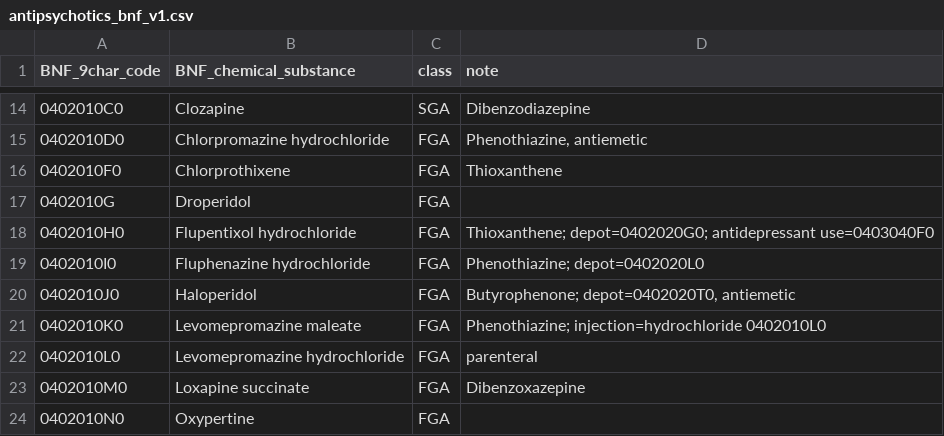
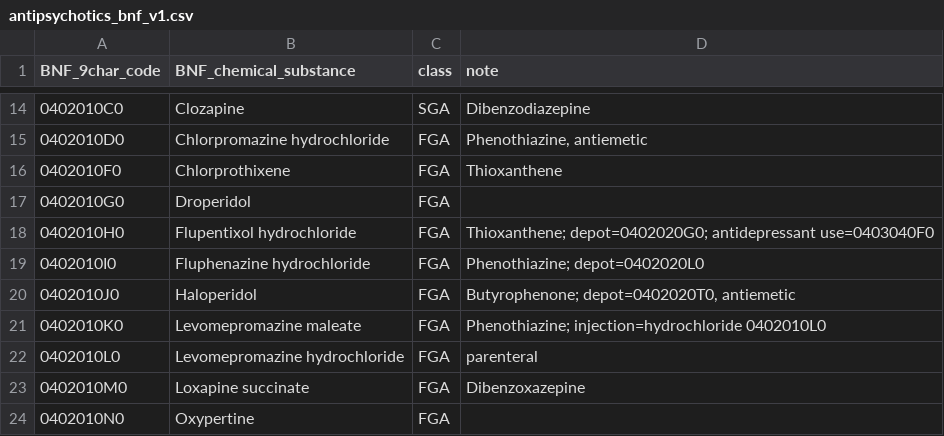
Before and after one commit to smc25/code_lists, a CSV file: antipsychotics_bnf_v1.csv, drawn as a sheet; only a part is shown, gaps mark what is left out.

Commit message:
Update antipsychotics_bnf_v1.csv

```diff
--- a/antipsychotics_bnf_v1.csv
+++ b/antipsychotics_bnf_v1.csv
@@ -16,3 +16,3 @@
 0402010F0,Chlorprothixene,FGA,Thioxanthene
-0402010G,Droperidol,FGA,
+0402010G0,Droperidol,FGA,
 0402010H0,Flupentixol hydrochloride,FGA,Thioxanthene; depot=0402020G0; antidepressant use=0403040F0
```
